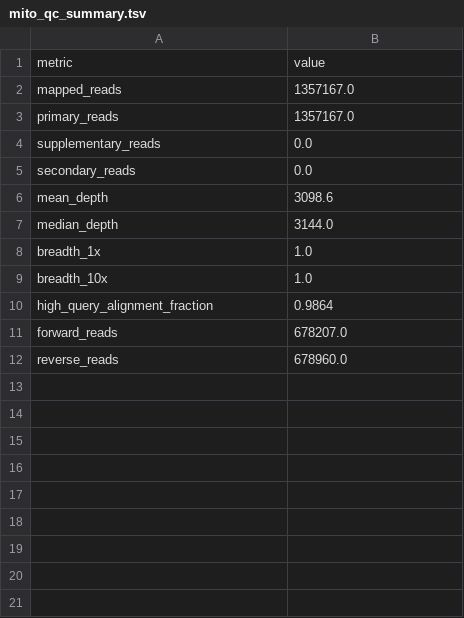
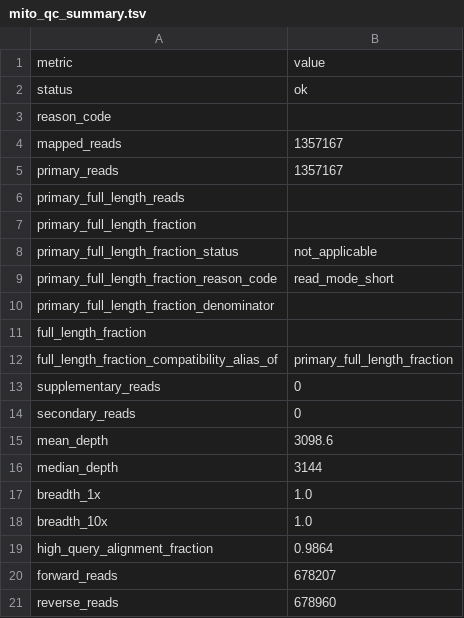
Before and after one commit to elissonnog/mito-overview, a TSV file: examples/public_validation/GM11906_MERRF_shortread/summary/mito_qc_summary.tsv, drawn as a sheet.

```diff
--- a/examples/public_validation/GM11906_MERRF_shortread/summary/mito_qc_summary.tsv
+++ b/examples/public_validation/GM11906_MERRF_shortread/summary/mito_qc_summary.tsv
@@ -1,8 +1,17 @@
 metric	value
-mapped_reads	1357167.0
-primary_reads	1357167.0
-supplementary_reads	0.0
-secondary_reads	0.0
+status	ok
+reason_code	
+mapped_reads	1357167
+primary_reads	1357167
+primary_full_length_reads	
+primary_full_length_fraction	
+primary_full_length_fraction_status	not_applicable
+primary_full_length_fraction_reason_code	read_mode_short
+primary_full_length_fraction_denominator	
+full_length_fraction	
+full_length_fraction_compatibility_alias_of	primary_full_length_fraction
+supplementary_reads	0
+secondary_reads	0
 mean_depth	3098.6
-median_depth	3144.0
+median_depth	3144
 breadth_1x	1.0
@@ -10,3 +19,3 @@ breadth_10x	1.0
 high_query_alignment_fraction	0.9864
-forward_reads	678207.0
-reverse_reads	678960.0
+forward_reads	678207
+reverse_reads	678960
```
Also changed, not shown: examples/public_validation/GM11906_MERRF_shortread/summary/mito_gene_summary.tsv, examples/public_validation/GM12878_ONT_longread/summary/mito_circularity_qc_summary.tsv, 19 other files.
